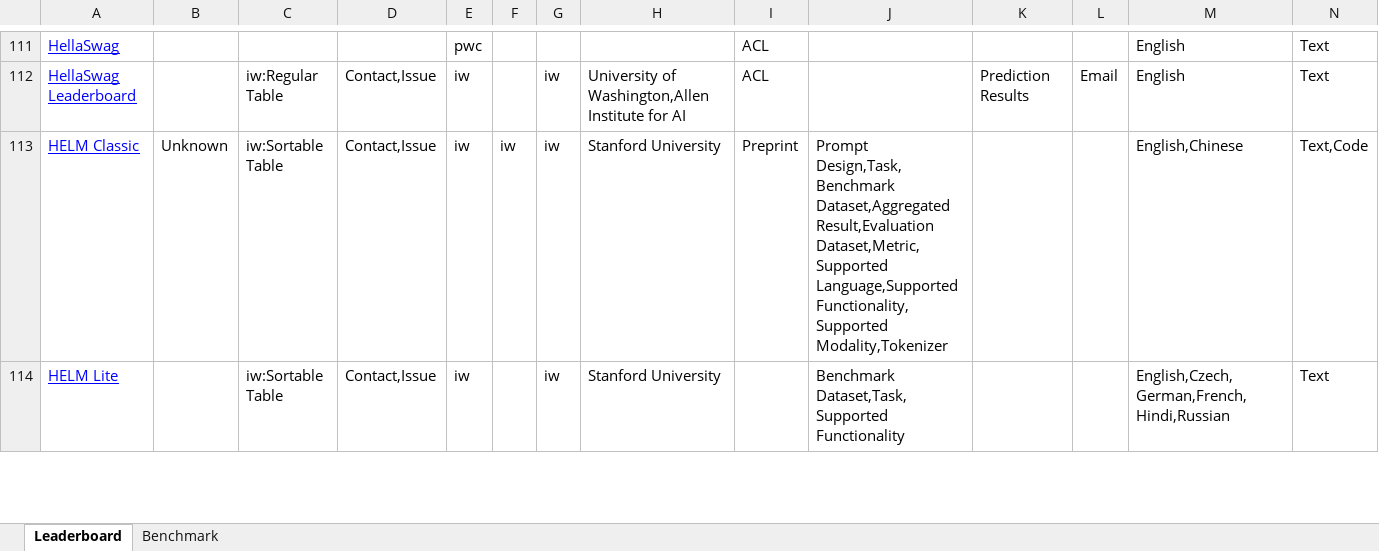
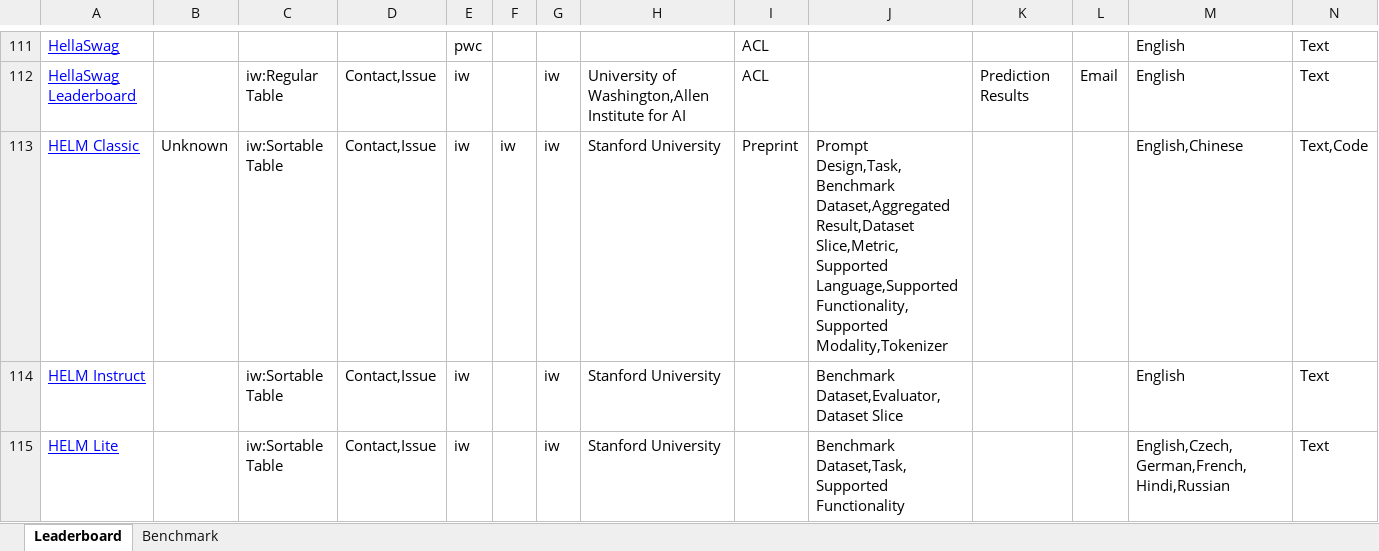
Before and after one commit to zhimin-z/Foundation-Model-Leaderboard-Survey, an Excel workbook: meta/rq1/Foundation Model Leaderboards.xlsx, sheet Leaderboard, drawn as a sheet; only a part is shown, gaps mark what is left out; values as stored, in another font and other column widths than the file's, no borders; charts and pictures not drawn; the diff covers the shown part only; the diff names each change by its address in the sheet, - before the commit and + after, or states it on an @@ line.

```diff
--- a/meta/rq1/Foundation Model Leaderboards.xlsx (sheet Leaderboard)
+++ b/meta/rq1/Foundation Model Leaderboards.xlsx (sheet Leaderboard)
-J113: …Design,Task,Benchmark Dataset,Aggregated Result,Evaluation Dataset,Metric,Supported Language,Supported Functionality,Supported…
+J113: …Design,Task,Benchmark Dataset,Aggregated Result,Dataset Slice,Metric,Supported Language,Supported Functionality,Supported…
+row 114: HELM Instruct |  | iw:Sortable Table | Contact,Issue | iw |  | iw | Stanford University |  | Benchmark Dataset,Evaluator,Dataset Slice |  |  | English | Text
```
Also changed, not shown: 1 removed row, 4 moved rows and 14 edited cells elsewhere in this sheet, sheet Benchmark, 2 other files.
